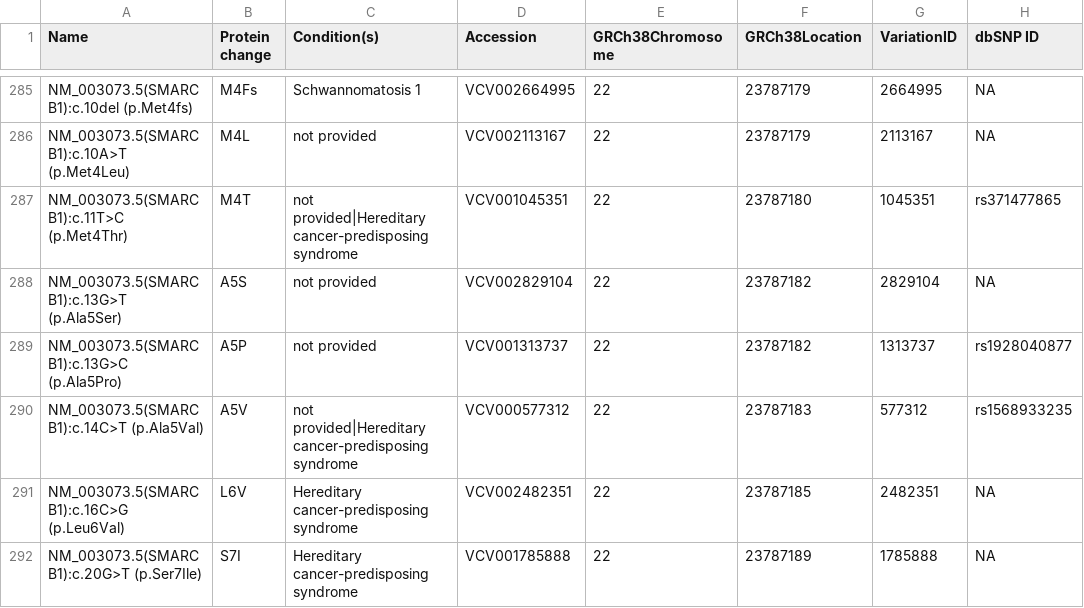
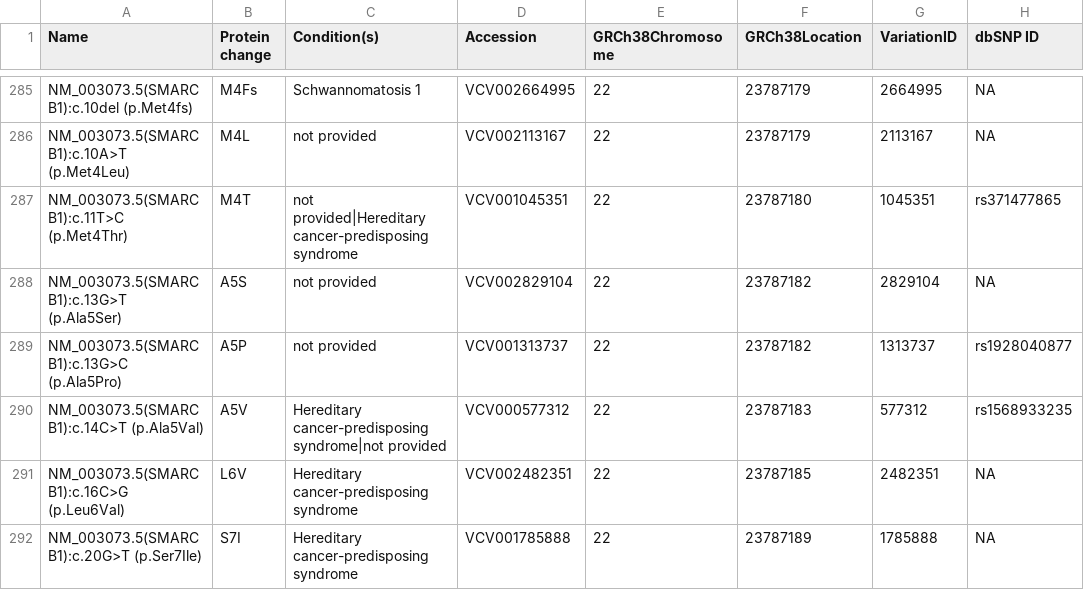
Before and after one commit to thehonglab/SMARCB1_DMS, a TSV file: data/clinvar/clinvar_SMARCB1_coding_variants.tsv, drawn as a sheet; only a part is shown, gaps mark what is left out; the diff covers the shown part only; the diff names each change by its address in the sheet, - before the commit and + after, or states it on an @@ line.

```diff
--- a/data/clinvar/clinvar_SMARCB1_coding_variants.tsv
+++ b/data/clinvar/clinvar_SMARCB1_coding_variants.tsv
-C290 (Condition(s)): not provided|Hereditary cancer-predisposing syndrome
+C290 (Condition(s)): Hereditary cancer-predisposing syndrome|not provided
```
Also changed, not shown: 11 edited cells elsewhere in this file, 22 other files.
